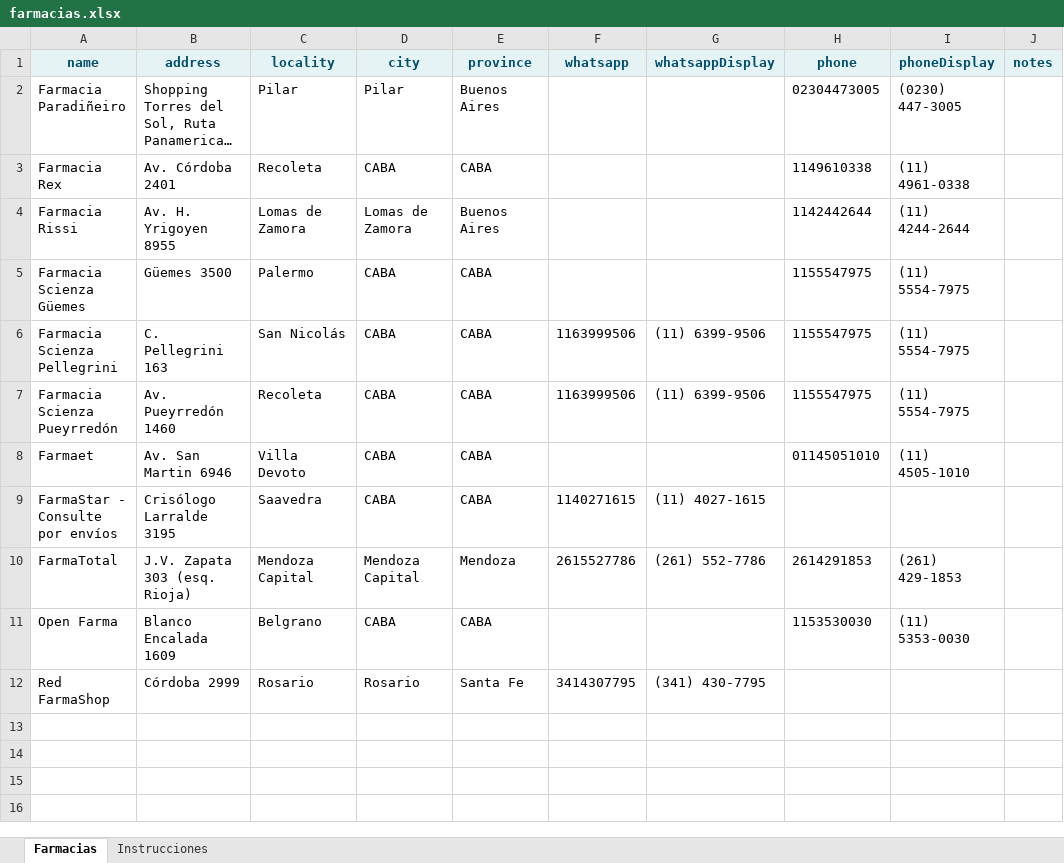
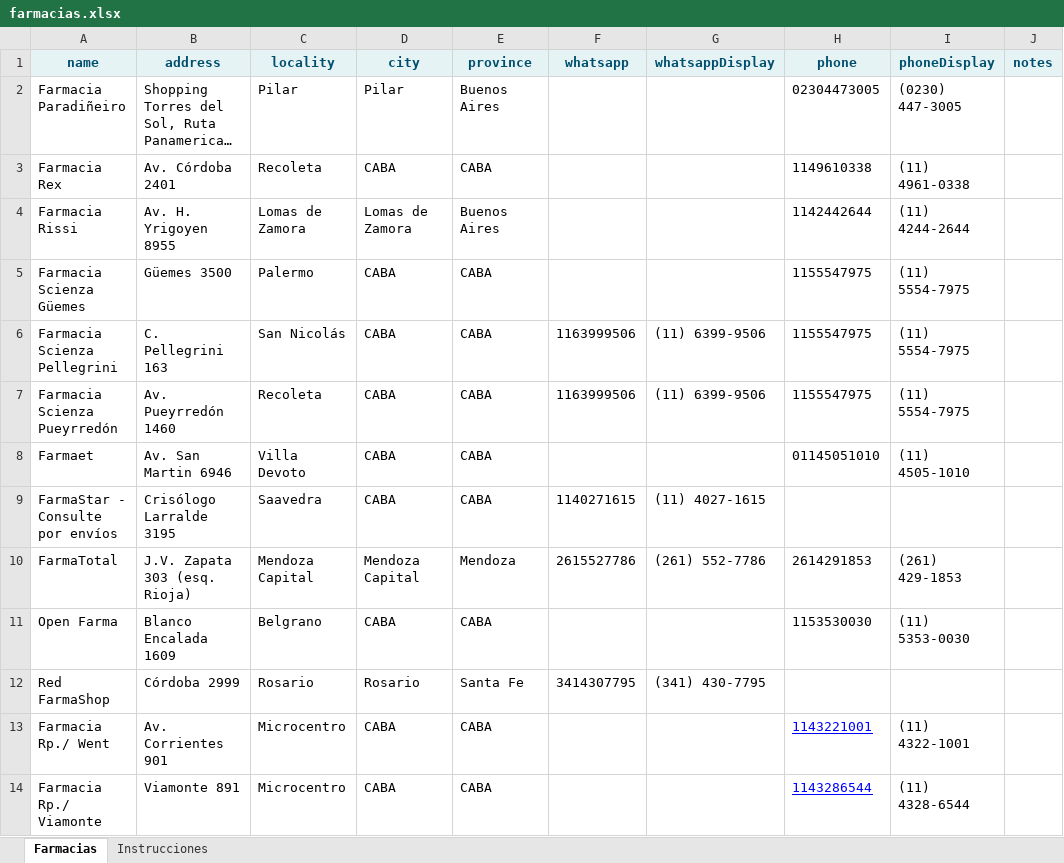
Before and after one commit to germanalef/buscador-farmacias, an Excel workbook: farmacias.xlsx, sheet Farmacias, drawn as a sheet; long unchanged cells end in …; values as stored, in another font and other column widths than the file's, no borders; table styles not drawn; the diff names each change by its address in the sheet, - before the commit and + after, or states it on an @@ line.

Commit message:
Add files via upload

```diff
--- a/farmacias.xlsx (sheet Farmacias)
+++ b/farmacias.xlsx (sheet Farmacias)
+row 13: Farmacia Rp./ Went | Av. Corrientes 901 | Microcentro | CABA | CABA |  |  | 1143221001 | (11) 4322-1001
+row 14: Farmacia Rp./ Viamonte | Viamonte 891 | Microcentro | CABA | CABA |  |  | 1143286544 | (11) 4328-6544
```
